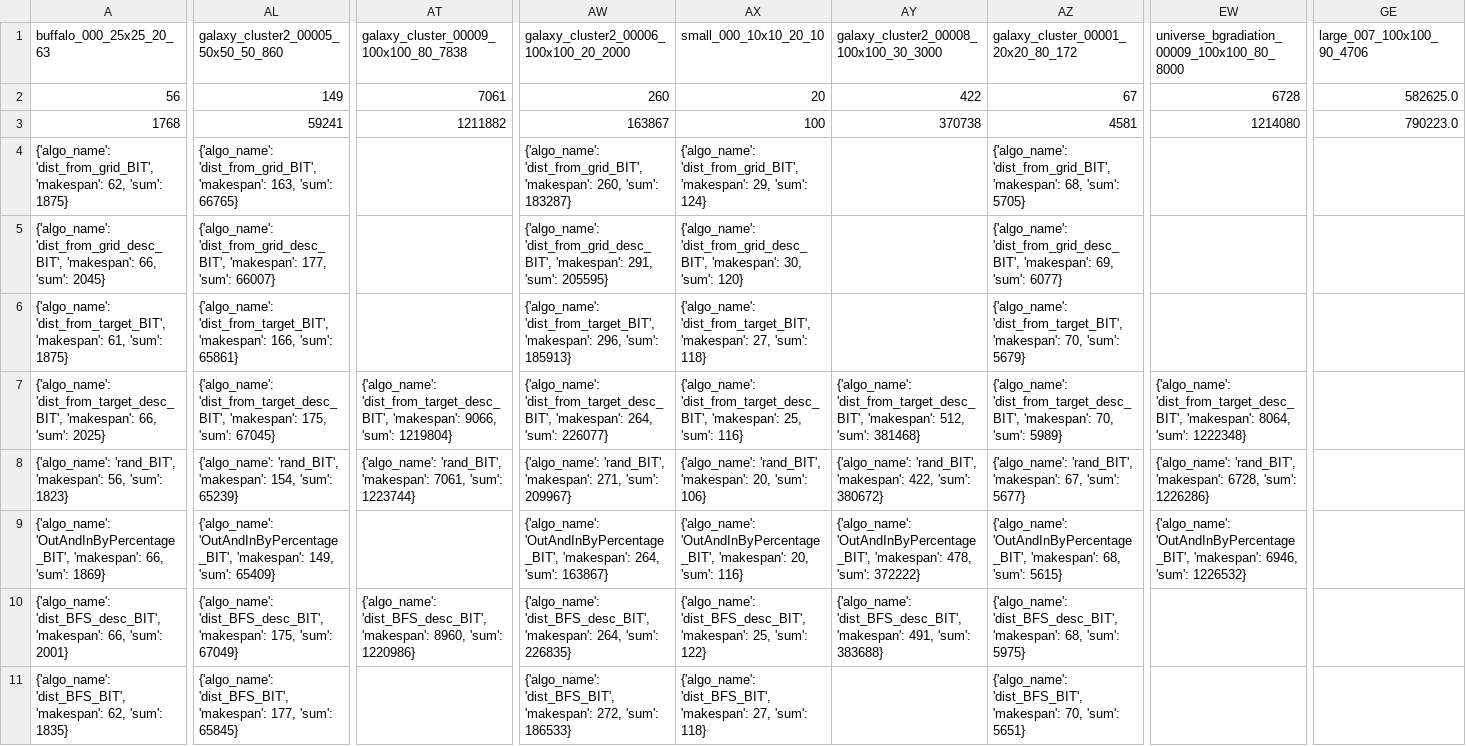
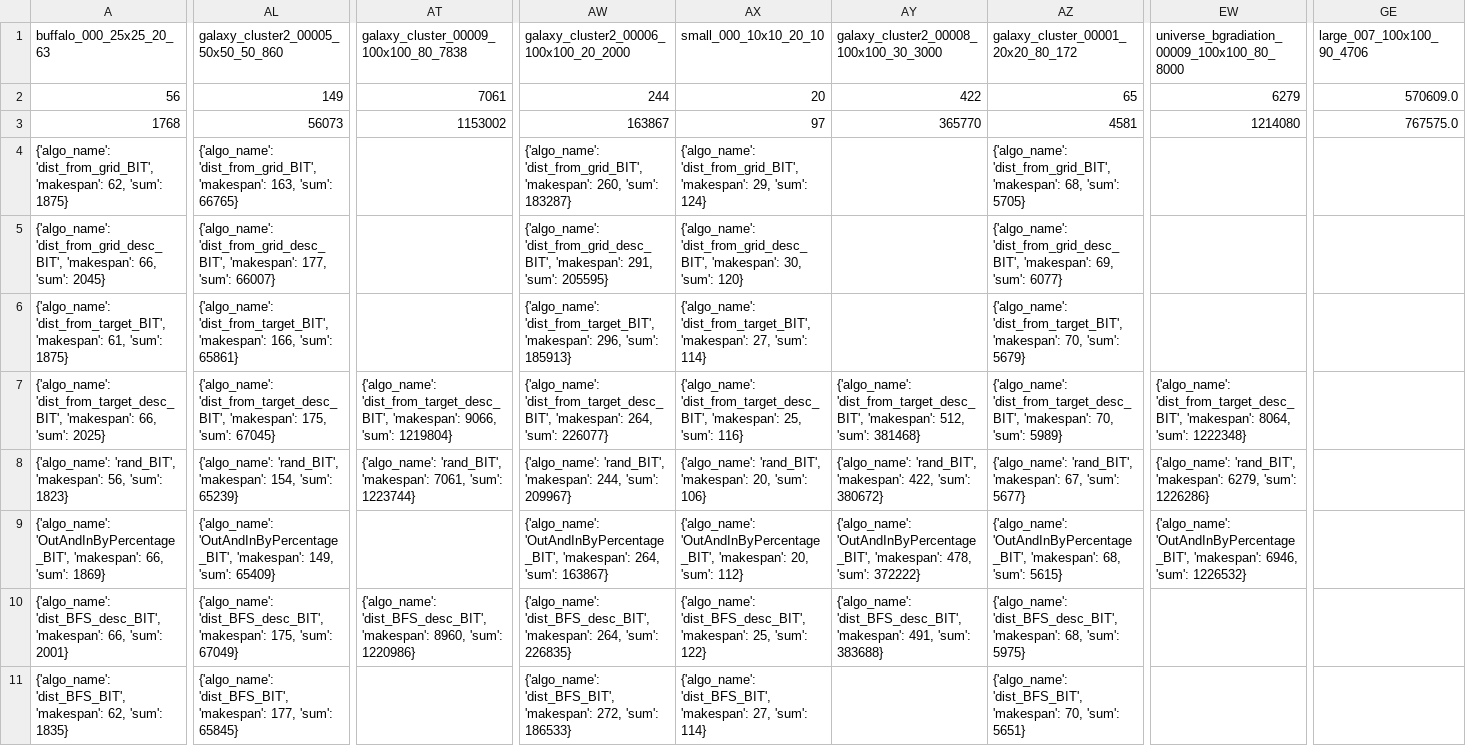
Before and after one commit to Ysommer/SoGC2021_tech, a CSV file: results_table.csv, drawn as a sheet; only a part is shown, gaps mark what is left out; the diff covers the shown part only; the diff names each change by its address in the sheet, - before the commit and + after, or states it on an @@ line.

Commit message:
update table

```diff
--- a/results_table.csv
+++ b/results_table.csv
-AW2: 260
+AW2: 244
-AZ2: 67
+AZ2: 65
-EW2: 6728
+EW2: 6279
-GE2 (large_007_100x100_90_4706): 582625.0
+GE2 (large_007_100x100_90_4706): 570609.0
-AL3: 59241
+AL3: 56073
-AT3: 1211882
+AT3: 1153002
-AX3 (small_000_10x10_20_10): 100
+AX3 (small_000_10x10_20_10): 97
-AY3: 370738
+AY3: 365770
-GE3 (large_007_100x100_90_4706): 790223.0
+GE3 (large_007_100x100_90_4706): 767575.0
-AX6 (small_000_10x10_20_10): …27, 'sum': 118}
+AX6 (small_000_10x10_20_10): …27, 'sum': 114}
-AW8: …'rand_BIT', 'makespan': 271, 'sum': 209967}
+AW8: …'rand_BIT', 'makespan': 244, 'sum': 209967}
-EW8: …'rand_BIT', 'makespan': 6728, 'sum': 1226286}
+EW8: …'rand_BIT', 'makespan': 6279, 'sum': 1226286}
-AX9 (small_000_10x10_20_10): …20, 'sum': 116}
+AX9 (small_000_10x10_20_10): …20, 'sum': 112}
-AX11 (small_000_10x10_20_10): …27, 'sum': 118}
+AX11 (small_000_10x10_20_10): …27, 'sum': 114}
```
Also changed, not shown: 2 edited cells elsewhere in this file, 1 other file.
